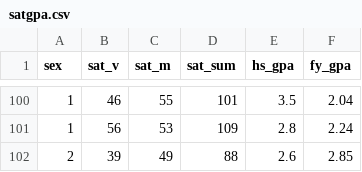
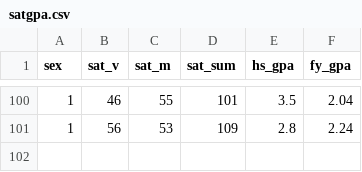
Before and after one commit to yaminilv/DSforHS, a CSV file: satgpa.csv, drawn as a sheet; only a part is shown, gaps mark what is left out.

Commit message:
Update satgpa.csv

```diff
--- a/satgpa.csv
+++ b/satgpa.csv
@@ -101,2 +101 @@ sex,sat_v,sat_m,sat_sum,hs_gpa,fy_gpa
 1,56,53,109,2.8,2.24
-2,39,49,88,2.6,2.85
```
